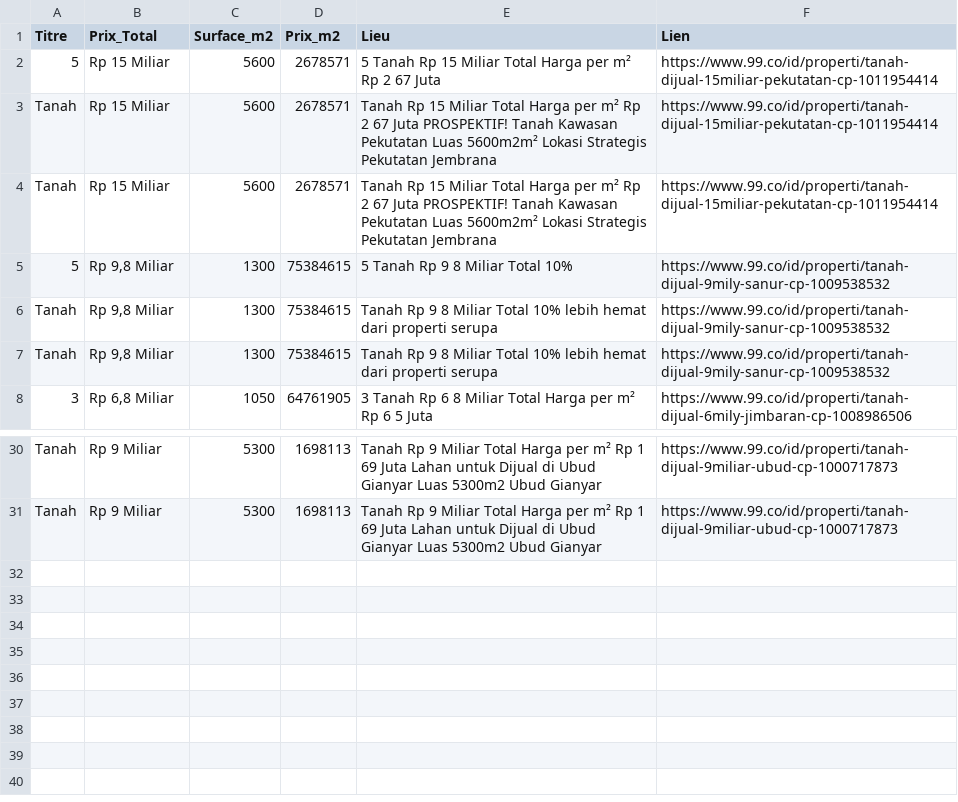
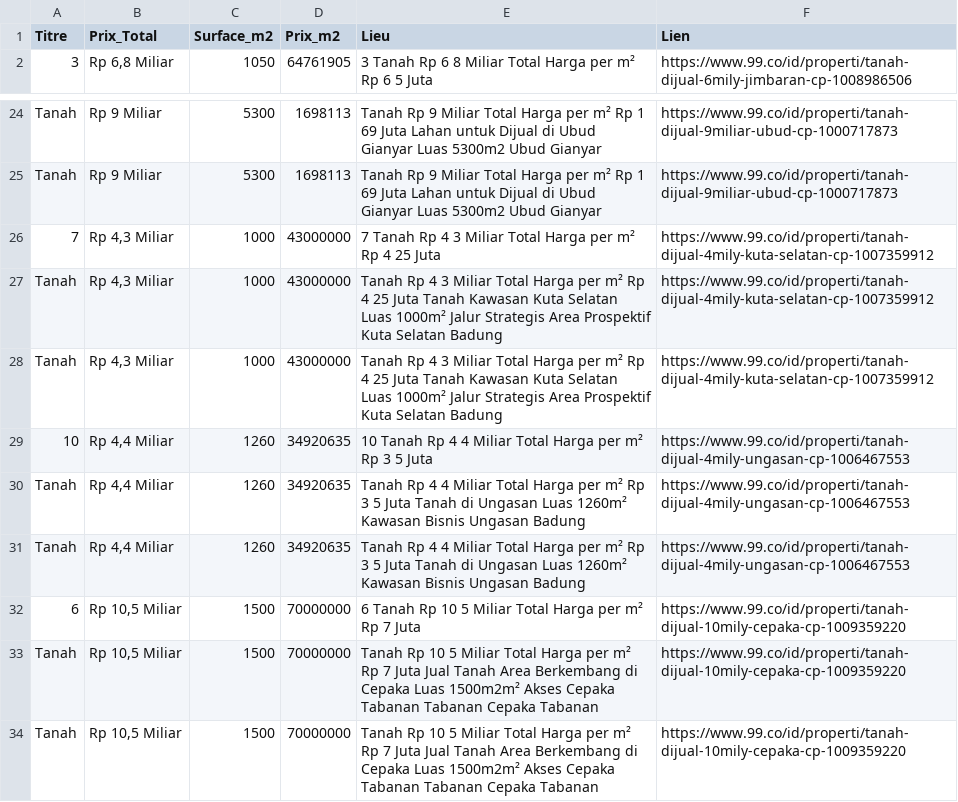
Before and after one commit to pedro432143219-prog/99co-scraper, a CSV file: resultats.csv, drawn as a sheet; only a part is shown, gaps mark what is left out; removed rows and columns are numbered as before the commit, all else as after; the diff names each change by its address in the sheet, - before the commit and + after, or states it on an @@ line.

```diff
--- a/resultats.csv
+++ b/resultats.csv
-row 2: 5 | Rp 15 Miliar | 5600 | 2678571 | 5 Tanah Rp 15 Miliar Total Harga per m² Rp 2 67 Juta | https://www.99.co/id/properti/tanah-dijual-15miliar-pekutatan-cp-1011954414
-row 3: Tanah | Rp 15 Miliar | 5600 | 2678571 | Tanah Rp 15 Miliar Total Harga per m² Rp 2 67 Juta PROSPEKTIF! Tanah Kawasan Pekutatan Luas 5600m2m² Lokasi Strategis Pekutatan Jembrana | https://www.99.co/id/properti/tanah-dijual-15miliar-pekutatan-cp-1011954414
-row 4: Tanah | Rp 15 Miliar | 5600 | 2678571 | Tanah Rp 15 Miliar Total Harga per m² Rp 2 67 Juta PROSPEKTIF! Tanah Kawasan Pekutatan Luas 5600m2m² Lokasi Strategis Pekutatan Jembrana | https://www.99.co/id/properti/tanah-dijual-15miliar-pekutatan-cp-1011954414
-row 5: 5 | Rp 9,8 Miliar | 1300 | 75384615 | 5 Tanah Rp 9 8 Miliar Total 10% | https://www.99.co/id/properti/tanah-dijual-9mily-sanur-cp-1009538532
-row 6: Tanah | Rp 9,8 Miliar | 1300 | 75384615 | Tanah Rp 9 8 Miliar Total 10% lebih hemat dari properti serupa | https://www.99.co/id/properti/tanah-dijual-9mily-sanur-cp-1009538532
-row 7: Tanah | Rp 9,8 Miliar | 1300 | 75384615 | Tanah Rp 9 8 Miliar Total 10% lebih hemat dari properti serupa | https://www.99.co/id/properti/tanah-dijual-9mily-sanur-cp-1009538532
+row 26: 7 | Rp 4,3 Miliar | 1000 | 43000000 | 7 Tanah Rp 4 3 Miliar Total Harga per m² Rp 4 25 Juta | https://www.99.co/id/properti/tanah-dijual-4mily-kuta-selatan-cp-1007359912
+row 27: Tanah | Rp 4,3 Miliar | 1000 | 43000000 | Tanah Rp 4 3 Miliar Total Harga per m² Rp 4 25 Juta Tanah Kawasan Kuta Selatan Luas 1000m² Jalur Strategis Area Prospektif Kuta Selatan Badung | https://www.99.co/id/properti/tanah-dijual-4mily-kuta-selatan-cp-1007359912
+row 28: Tanah | Rp 4,3 Miliar | 1000 | 43000000 | Tanah Rp 4 3 Miliar Total Harga per m² Rp 4 25 Juta Tanah Kawasan Kuta Selatan Luas 1000m² Jalur Strategis Area Prospektif Kuta Selatan Badung | https://www.99.co/id/properti/tanah-dijual-4mily-kuta-selatan-cp-1007359912
+row 29: 10 | Rp 4,4 Miliar | 1260 | 34920635 | 10 Tanah Rp 4 4 Miliar Total Harga per m² Rp 3 5 Juta | https://www.99.co/id/properti/tanah-dijual-4mily-ungasan-cp-1006467553
+row 30: Tanah | Rp 4,4 Miliar | 1260 | 34920635 | Tanah Rp 4 4 Miliar Total Harga per m² Rp 3 5 Juta Tanah di Ungasan Luas 1260m² Kawasan Bisnis Ungasan Badung | https://www.99.co/id/properti/tanah-dijual-4mily-ungasan-cp-1006467553
+row 31: Tanah | Rp 4,4 Miliar | 1260 | 34920635 | Tanah Rp 4 4 Miliar Total Harga per m² Rp 3 5 Juta Tanah di Ungasan Luas 1260m² Kawasan Bisnis Ungasan Badung | https://www.99.co/id/properti/tanah-dijual-4mily-ungasan-cp-1006467553
+row 32: 6 | Rp 10,5 Miliar | 1500 | 70000000 | 6 Tanah Rp 10 5 Miliar Total Harga per m² Rp 7 Juta | https://www.99.co/id/properti/tanah-dijual-10mily-cepaka-cp-1009359220
+row 33: Tanah | Rp 10,5 Miliar | 1500 | 70000000 | Tanah Rp 10 5 Miliar Total Harga per m² Rp 7 Juta Jual Tanah Area Berkembang di Cepaka Luas 1500m2m² Akses Cepaka Tabanan Tabanan Cepaka Tabanan | https://www.99.co/id/properti/tanah-dijual-10mily-cepaka-cp-1009359220
+row 34: Tanah | Rp 10,5 Miliar | 1500 | 70000000 | Tanah Rp 10 5 Miliar Total Harga per m² Rp 7 Juta Jual Tanah Area Berkembang di Cepaka Luas 1500m2m² Akses Cepaka Tabanan Tabanan Cepaka Tabanan | https://www.99.co/id/properti/tanah-dijual-10mily-cepaka-cp-1009359220
```
